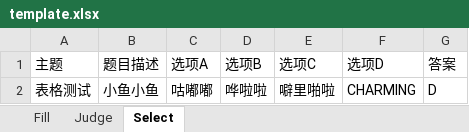
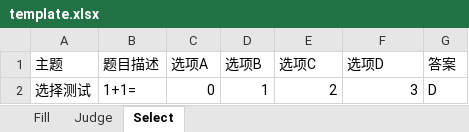
Before and after one commit to ZiyuanZhou901/KaskadeMindBank, an Excel workbook: src/main/resources/static/import_temp/template.xlsx, sheet Select, drawn as a sheet; values as stored, in another font and other column widths than the file's, no borders; removed rows and columns are numbered as before the commit, all else as after; the diff names each change by its address in the sheet, - before the commit and + after, or states it on an @@ line.

Commit message:
some bug for import; svg show

```diff
--- a/src/main/resources/static/import_temp/template.xlsx (sheet Select)
+++ b/src/main/resources/static/import_temp/template.xlsx (sheet Select)
-row 2: 表格测试 | 小鱼小鱼 | 咕嘟嘟 | 哗啦啦 | 噼里啪啦 | CHARMING | D
+row 2: 选择测试 | 1+1= | 0 | 1 | 2 | 3 | D
```
Also changed, not shown: sheet Fill, sheet Judge, 7 other files.
